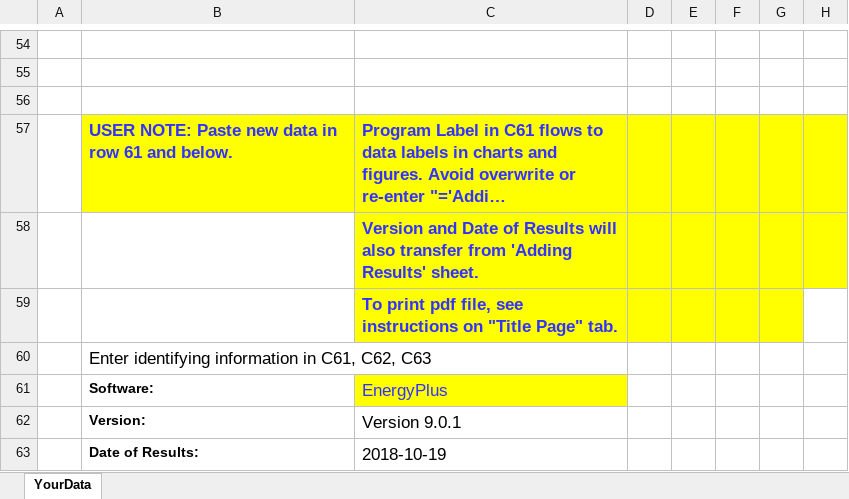
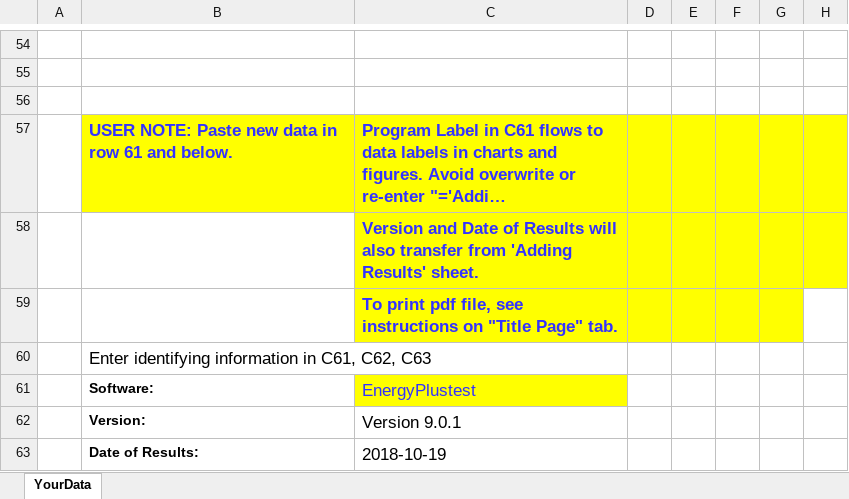
Before and after one commit to JasonGlazer/ashrae-140-automation, an Excel workbook: input/EnergyPlus/9.0.1/RESULTS5-2A.xlsx, sheet YourData, drawn as a sheet; only a part is shown, gaps mark what is left out; long unchanged cells end in …; values as stored, in another font and other column widths than the file's, no borders; the diff names each change by its address in the sheet, - before the commit and + after, or states it on an @@ line.

```diff
--- a/input/EnergyPlus/9.0.1/RESULTS5-2A.xlsx (sheet YourData)
+++ b/input/EnergyPlus/9.0.1/RESULTS5-2A.xlsx (sheet YourData)
-C61: EnergyPlus
+C61: EnergyPlustest
```
Also changed, not shown: 1 other file.
